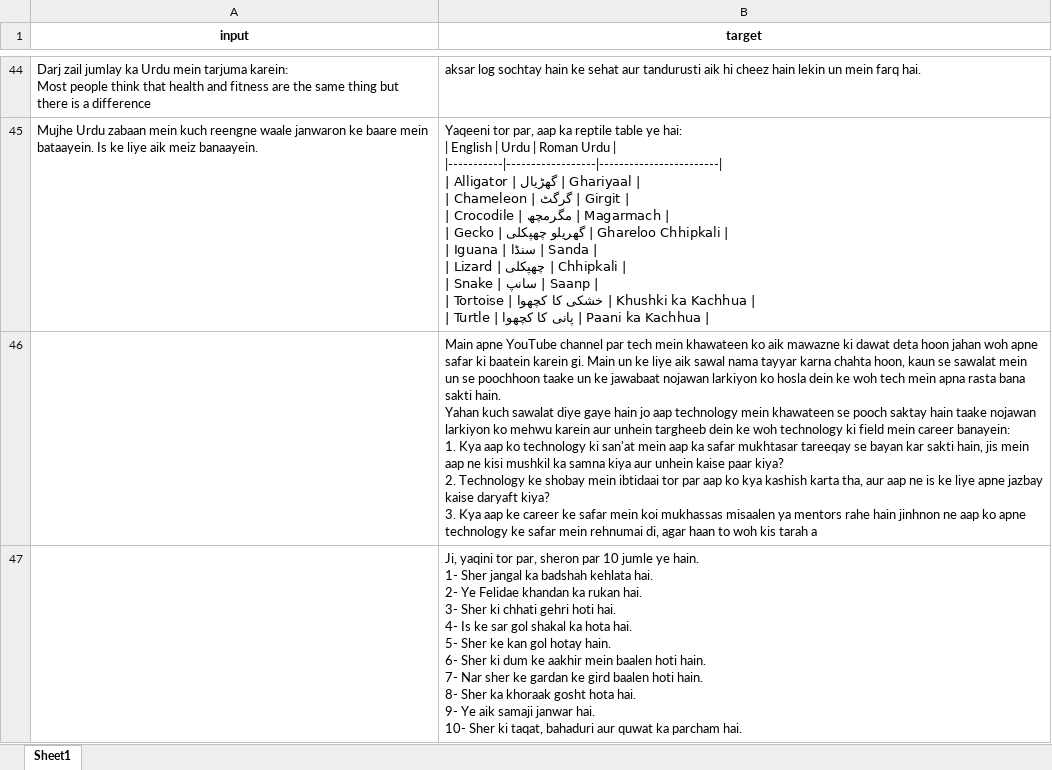
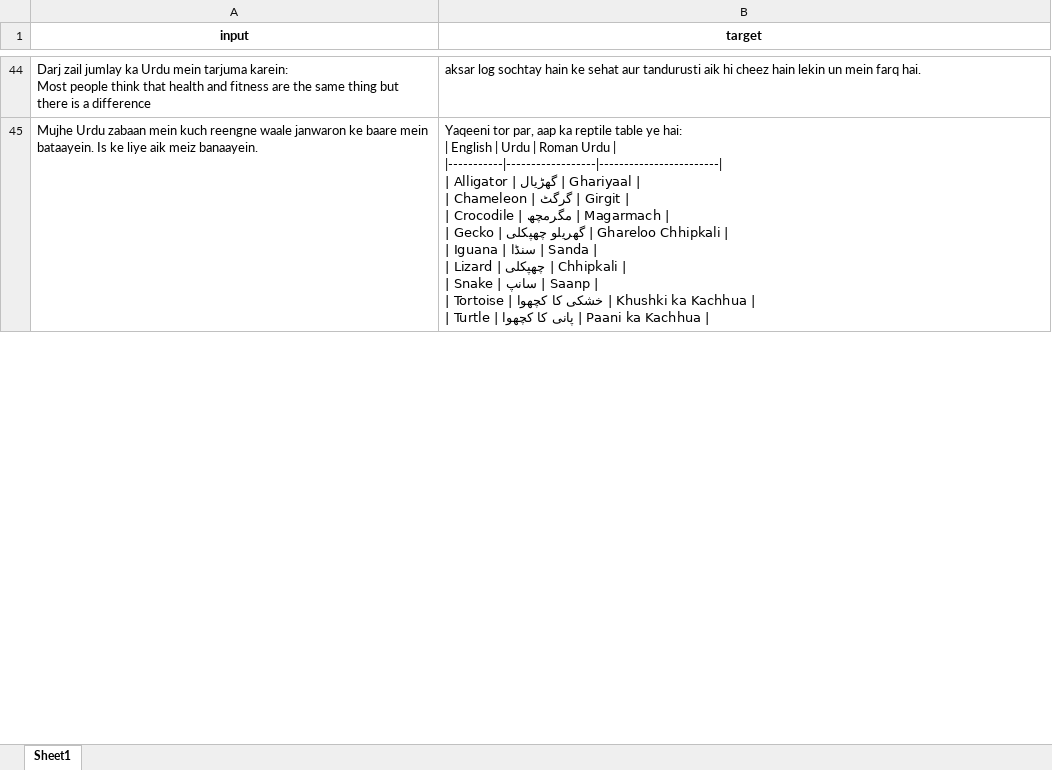
Before and after one commit to Redgerd/Urdu-RomanUrdu, an Excel workbook: outputs/batch_0_25_Jun_25_output.xlsx, sheet Sheet1, drawn as a sheet; only a part is shown, gaps mark what is left out; values as stored, in another font and other column widths than the file's, no borders; removed rows and columns are numbered as before the commit, all else as after; ↵ is a line break in a cell; the diff covers the shown part only; the diff names each change by its address in the sheet, - before the commit and + after, or states it on an @@ line.

```diff
--- a/outputs/batch_0_25_Jun_25_output.xlsx (sheet Sheet1)
+++ b/outputs/batch_0_25_Jun_25_output.xlsx (sheet Sheet1)
-row 46:  | Main apne YouTube channel par tech mein khawateen ko aik mawazne ki dawat deta hoon jahan woh apne safar ki baatein karein gi. Main un ke liye aik sawal nama tayyar karna chahta hoon, kaun se sawalat mein un se poochhoon taake un ke jawabaat nojawan larkiyon ko hosla dein ke woh tech mein apna rasta bana sakti hain. ↵ Yahan kuch sawalat diye gaye hain jo aap technology mein khawateen se pooch saktay hain taake nojawan larkiyon ko mehwu karein aur unhein targheeb dein ke woh technology ki field mein career banayein: ↵ 1. Kya aap ko technology ki san'at mein aap ka safar mukhtasar tareeqay se bayan kar sakti hain, jis mein aap ne kisi mushkil ka samna kiya aur unhein kaise paar kiya? ↵ 2. Technology ke shobay mein ibtidaai tor par aap ko kya kashish karta tha, aur aap ne is ke liye apne jazbay kaise daryaft kiya? ↵ 3. Kya aap ke career ke safar mein koi mukhassas misaalen ya mentors rahe hain jinhnon ne aap ko apne technology ke safar mein rehnumai di, agar haan to woh kis tarah a
-row 47:  | Ji, yaqini tor par, sheron par 10 jumle ye hain. ↵ 1- Sher jangal ka badshah kehlata hai. ↵ 2- Ye Felidae khandan ka rukan hai. ↵ 3- Sher ki chhati gehri hoti hai. ↵ 4- Is ke sar gol shakal ka hota hai. ↵ 5- Sher ke kan gol hotay hain. ↵ 6- Sher ki dum ke aakhir mein baalen hoti hain. ↵ 7- Nar sher ke gardan ke gird baalen hoti hain. ↵ 8- Sher ka khoraak gosht hota hai. ↵ 9- Ye aik samaji janwar hai. ↵ 10- Sher ki taqat, bahaduri aur quwat ka parcham hai.
```
Also changed, not shown: 2 added rows and 1 edited cell elsewhere in this sheet, 2 other files.
